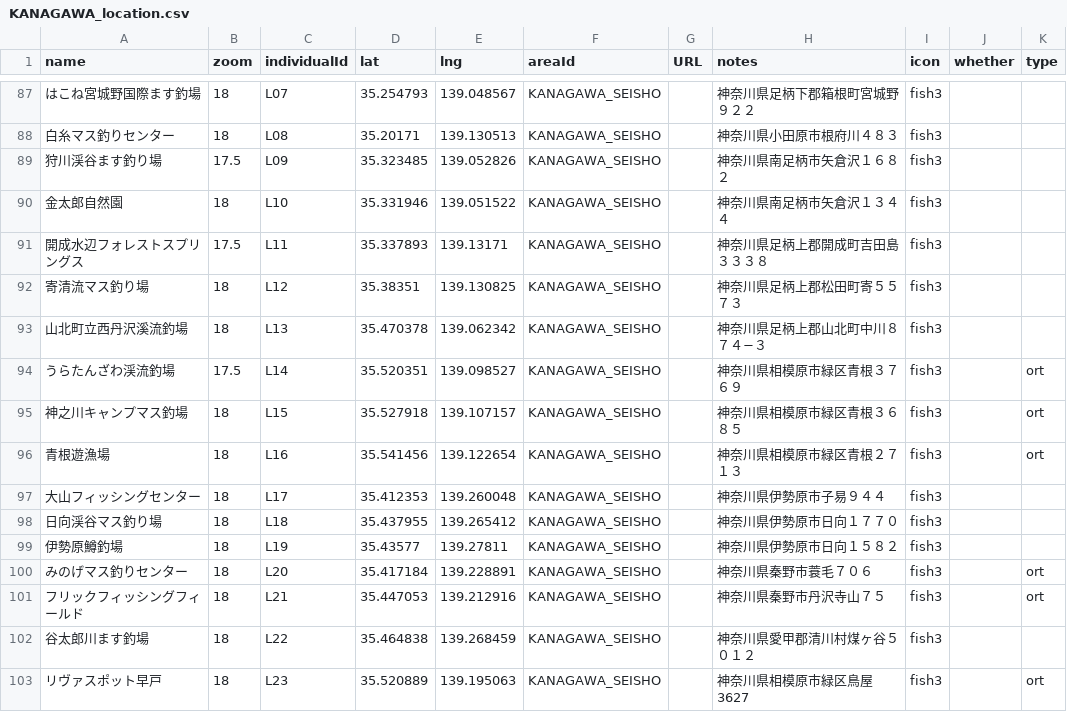
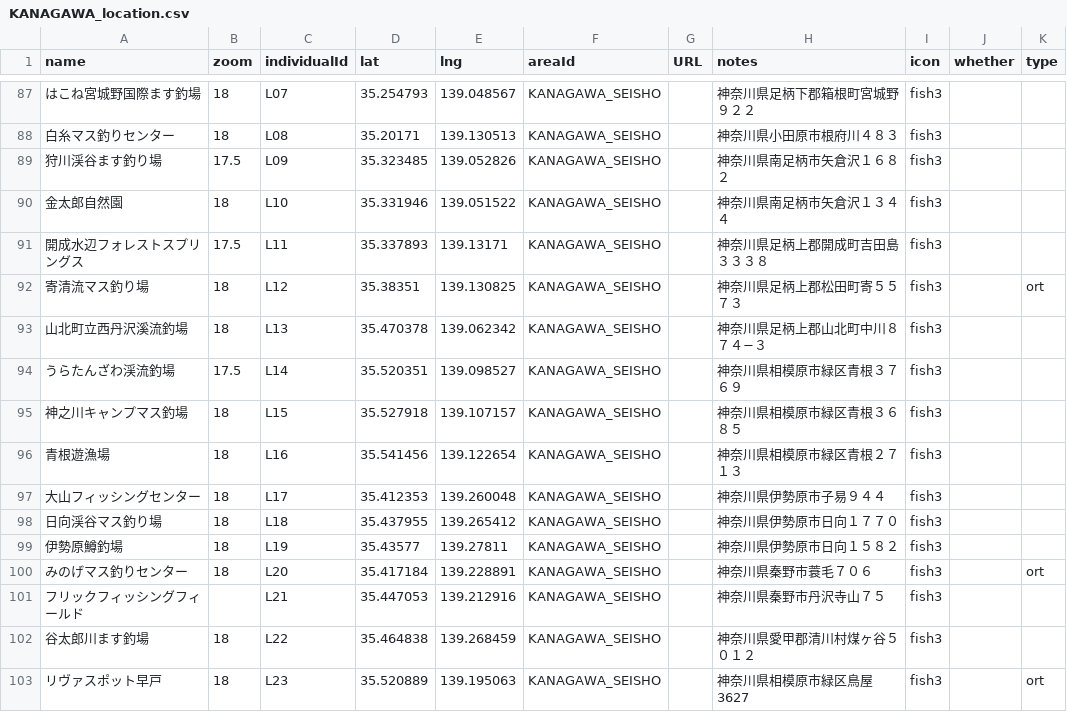
Before and after one commit to 4476barebare/MAP-, a CSV file: KANTO/KANAGAWA_location.csv, drawn as a sheet; only a part is shown, gaps mark what is left out; the diff names each change by its address in the sheet, - before the commit and + after, or states it on an @@ line.

Commit message:
Update KANAGAWA_location.csv

```diff
--- a/KANTO/KANAGAWA_location.csv
+++ b/KANTO/KANAGAWA_location.csv
-K92 (type): (empty)
+K92 (type): ort
-K94:K96 (type): ort
+K94:K96 (type): (empty)
-B101 (zoom): 18
+B101 (zoom): (empty)
-K101 (type): ort
+K101 (type): (empty)
```
